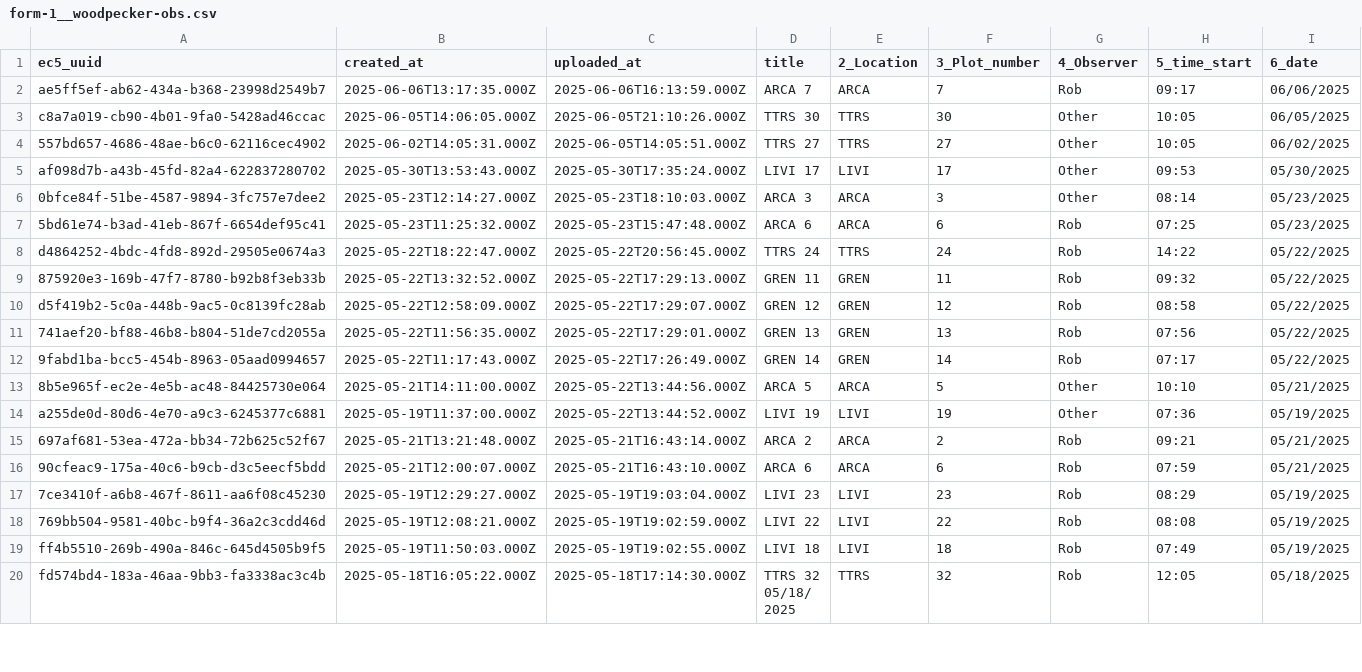
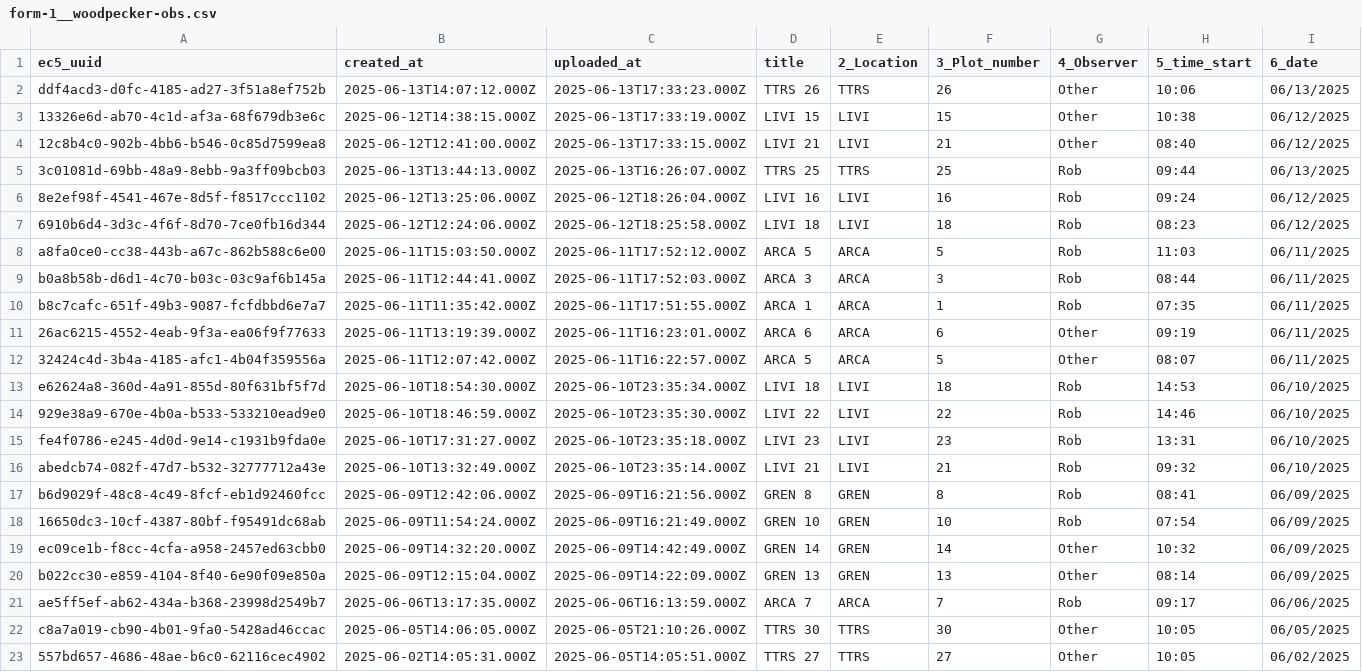
Before and after one commit to woodpeckerrob/WoodpeckerNiche.github.io, a CSV file: docs/data/raw/form-1__woodpecker-obs.csv, drawn as a sheet; only a part is shown; the shorter side is filled out with more unchanged rows; the diff names each change by its address in the sheet, - before the commit and + after, or states it on an @@ line.

Commit message:
update for habitat and woodpecker obs

```diff
--- a/docs/data/raw/form-1__woodpecker-obs.csv
+++ b/docs/data/raw/form-1__woodpecker-obs.csv
+row 2: ddf4acd3-d0fc-4185-ad27-3f51a8ef752b | 2025-06-13T14:07:12.000Z | 2025-06-13T17:33:23.000Z | TTRS 26 | TTRS | 26 | Other | 10:06 | 06/13/2025
+row 3: 13326e6d-ab70-4c1d-af3a-68f679db3e6c | 2025-06-12T14:38:15.000Z | 2025-06-13T17:33:19.000Z | LIVI 15 | LIVI | 15 | Other | 10:38 | 06/12/2025
+row 4: 12c8b4c0-902b-4bb6-b546-0c85d7599ea8 | 2025-06-12T12:41:00.000Z | 2025-06-13T17:33:15.000Z | LIVI 21 | LIVI | 21 | Other | 08:40 | 06/12/2025
+row 5: 3c01081d-69bb-48a9-8ebb-9a3ff09bcb03 | 2025-06-13T13:44:13.000Z | 2025-06-13T16:26:07.000Z | TTRS 25 | TTRS | 25 | Rob | 09:44 | 06/13/2025
+row 6: 8e2ef98f-4541-467e-8d5f-f8517ccc1102 | 2025-06-12T13:25:06.000Z | 2025-06-12T18:26:04.000Z | LIVI 16 | LIVI | 16 | Rob | 09:24 | 06/12/2025
+row 7: 6910b6d4-3d3c-4f6f-8d70-7ce0fb16d344 | 2025-06-12T12:24:06.000Z | 2025-06-12T18:25:58.000Z | LIVI 18 | LIVI | 18 | Rob | 08:23 | 06/12/2025
+row 8: a8fa0ce0-cc38-443b-a67c-862b588c6e00 | 2025-06-11T15:03:50.000Z | 2025-06-11T17:52:12.000Z | ARCA 5 | ARCA | 5 | Rob | 11:03 | 06/11/2025
+row 9: b0a8b58b-d6d1-4c70-b03c-03c9af6b145a | 2025-06-11T12:44:41.000Z | 2025-06-11T17:52:03.000Z | ARCA 3 | ARCA | 3 | Rob | 08:44 | 06/11/2025
+row 10: b8c7cafc-651f-49b3-9087-fcfdbbd6e7a7 | 2025-06-11T11:35:42.000Z | 2025-06-11T17:51:55.000Z | ARCA 1 | ARCA | 1 | Rob | 07:35 | 06/11/2025
+row 11: 26ac6215-4552-4eab-9f3a-ea06f9f77633 | 2025-06-11T13:19:39.000Z | 2025-06-11T16:23:01.000Z | ARCA 6 | ARCA | 6 | Other | 09:19 | 06/11/2025
+row 12: 32424c4d-3b4a-4185-afc1-4b04f359556a | 2025-06-11T12:07:42.000Z | 2025-06-11T16:22:57.000Z | ARCA 5 | ARCA | 5 | Other | 08:07 | 06/11/2025
+row 13: e62624a8-360d-4a91-855d-80f631bf5f7d | 2025-06-10T18:54:30.000Z | 2025-06-10T23:35:34.000Z | LIVI 18 | LIVI | 18 | Rob | 14:53 | 06/10/2025
+row 14: 929e38a9-670e-4b0a-b533-533210ead9e0 | 2025-06-10T18:46:59.000Z | 2025-06-10T23:35:30.000Z | LIVI 22 | LIVI | 22 | Rob | 14:46 | 06/10/2025
+row 15: fe4f0786-e245-4d0d-9e14-c1931b9fda0e | 2025-06-10T17:31:27.000Z | 2025-06-10T23:35:18.000Z | LIVI 23 | LIVI | 23 | Rob | 13:31 | 06/10/2025
+row 16: abedcb74-082f-47d7-b532-32777712a43e | 2025-06-10T13:32:49.000Z | 2025-06-10T23:35:14.000Z | LIVI 21 | LIVI | 21 | Rob | 09:32 | 06/10/2025
+row 17: b6d9029f-48c8-4c49-8fcf-eb1d92460fcc | 2025-06-09T12:42:06.000Z | 2025-06-09T16:21:56.000Z | GREN 8 | GREN | 8 | Rob | 08:41 | 06/09/2025
+row 18: 16650dc3-10cf-4387-80bf-f95491dc68ab | 2025-06-09T11:54:24.000Z | 2025-06-09T16:21:49.000Z | GREN 10 | GREN | 10 | Rob | 07:54 | 06/09/2025
+row 19: ec09ce1b-f8cc-4cfa-a958-2457ed63cbb0 | 2025-06-09T14:32:20.000Z | 2025-06-09T14:42:49.000Z | GREN 14 | GREN | 14 | Other | 10:32 | 06/09/2025
+row 20: b022cc30-e859-4104-8f40-6e90f09e850a | 2025-06-09T12:15:04.000Z | 2025-06-09T14:22:09.000Z | GREN 13 | GREN | 13 | Other | 08:14 | 06/09/2025
```
Also changed, not shown: 9 other files.
